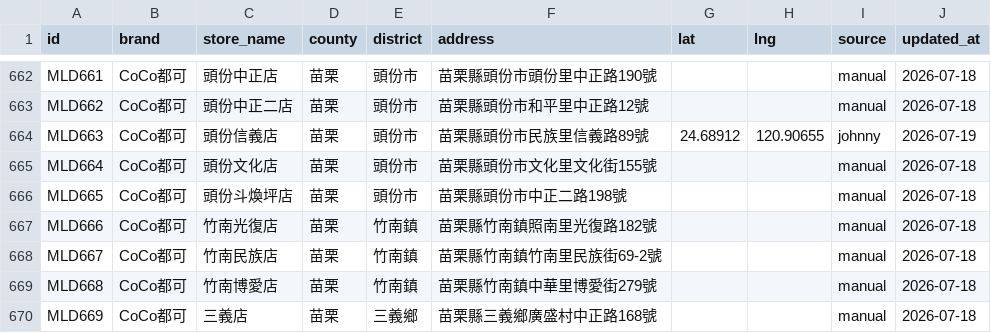
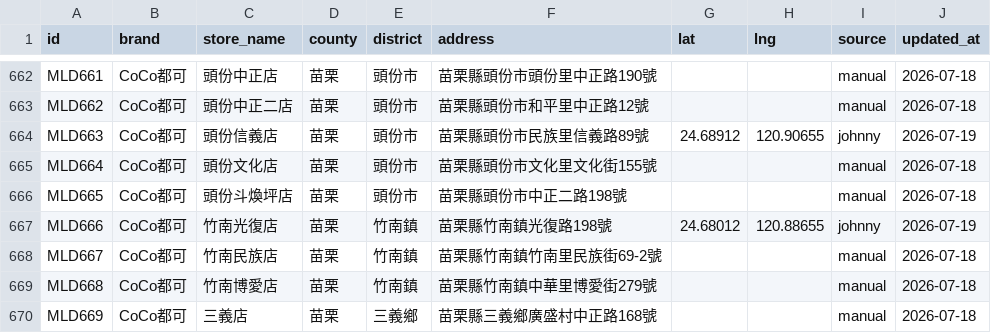
Before and after one commit to Bosonliao/nova-pages, a CSV file: data/drinks.csv, drawn as a sheet; only a part is shown, gaps mark what is left out; the diff covers the shown part only.

Commit message:
Add 20 Miaoli Zhunan drink shops with Johnny's precise coords (JSON+CSV synced)

```diff
--- a/data/drinks.csv
+++ b/data/drinks.csv
@@ -666,3 +666,3 @@ MLD664,CoCo都可,頭份文化店,苗栗,頭份市,苗栗縣頭份市文化里
 MLD665,CoCo都可,頭份斗煥坪店,苗栗,頭份市,苗栗縣頭份市中正二路198號,,,manual,2026-07-18
-MLD666,CoCo都可,竹南光復店,苗栗,竹南鎮,苗栗縣竹南鎮照南里光復路182號,,,manual,2026-07-18
+MLD666,CoCo都可,竹南光復店,苗栗,竹南鎮,苗栗縣竹南鎮光復路198號,24.68012,120.88655,johnny,2026-07-19
 MLD667,CoCo都可,竹南民族店,苗栗,竹南鎮,苗栗縣竹南鎮竹南里民族街69-2號,,,manual,2026-07-18
```
Also changed, not shown: 17 added rows and 10 edited cells elsewhere in this file, 1 other file.
